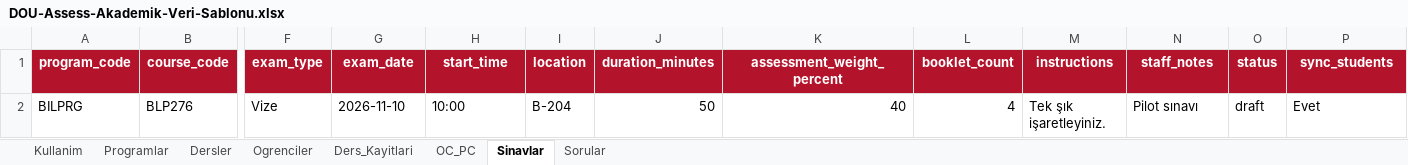
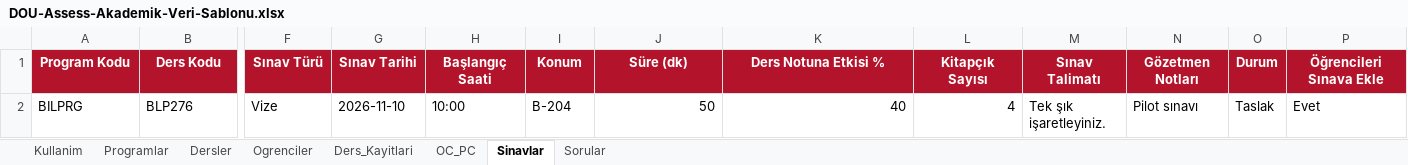
Before and after one commit to ilkerdrn/Dou-Assess, an Excel workbook: app/static/examples/DOU-Assess-Akademik-Veri-Sablonu.xlsx, sheet Sinavlar, drawn as a sheet; only a part is shown, gaps mark what is left out; values as stored, in another font and other column widths than the file's, no borders; removed rows and columns are numbered as before the commit, all else as after; rows hold the shown columns only; the diff names each change by its address in the sheet, - before the commit and + after, or states it on an @@ line.

```diff
--- a/app/static/examples/DOU-Assess-Akademik-Veri-Sablonu.xlsx (sheet Sinavlar)
+++ b/app/static/examples/DOU-Assess-Akademik-Veri-Sablonu.xlsx (sheet Sinavlar)
-row 1: program_code | course_code | exam_type | exam_date | start_time | location | duration_minutes | assessment_weight_percent | booklet_count | instructions | staff_notes | status | sync_students
+row 1: Program Kodu | Ders Kodu | Sınav Türü | Sınav Tarihi | Başlangıç Saati | Konum | Süre (dk) | Ders Notuna Etkisi % | Kitapçık Sayısı | Sınav Talimatı | Gözetmen Notları | Durum | Öğrencileri Sınava Ekle
-O2: draft
+O2: Taslak
```
Also changed, not shown: sheet Sorular, sheet OC_PC, sheet Dersler, sheet Ogrenciler, sheet Programlar, sheet Ders_Kayitlari, 1 more sheet, app/static/examples/DOU-Assess-BT-30-Ogrenci-6-Ders-Kaydi.xlsx, app/static/examples/DOU-Assess-Bilgisayar-Teknolojisi-Soru-Havuzu-72-Soru.xlsx, 15 other files.
